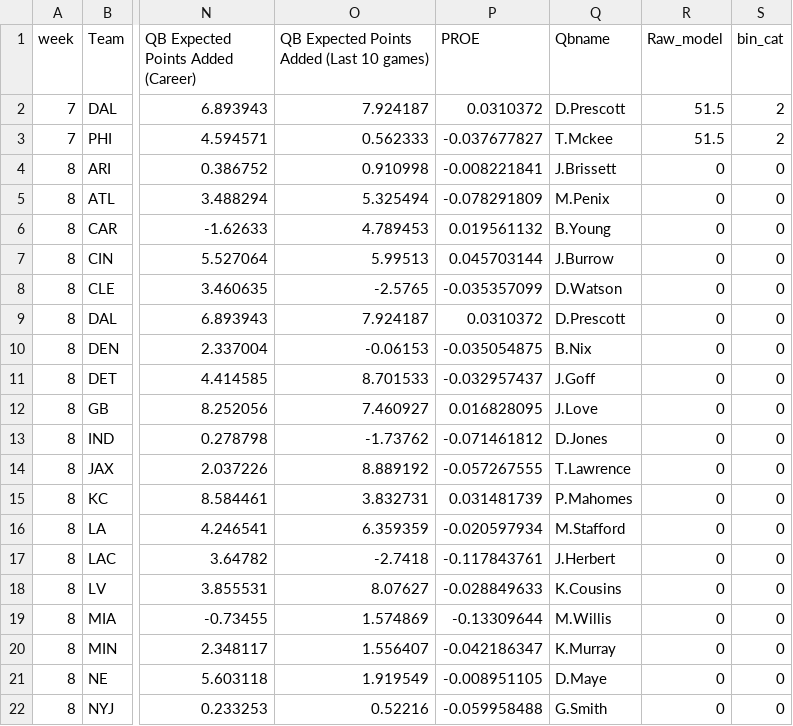
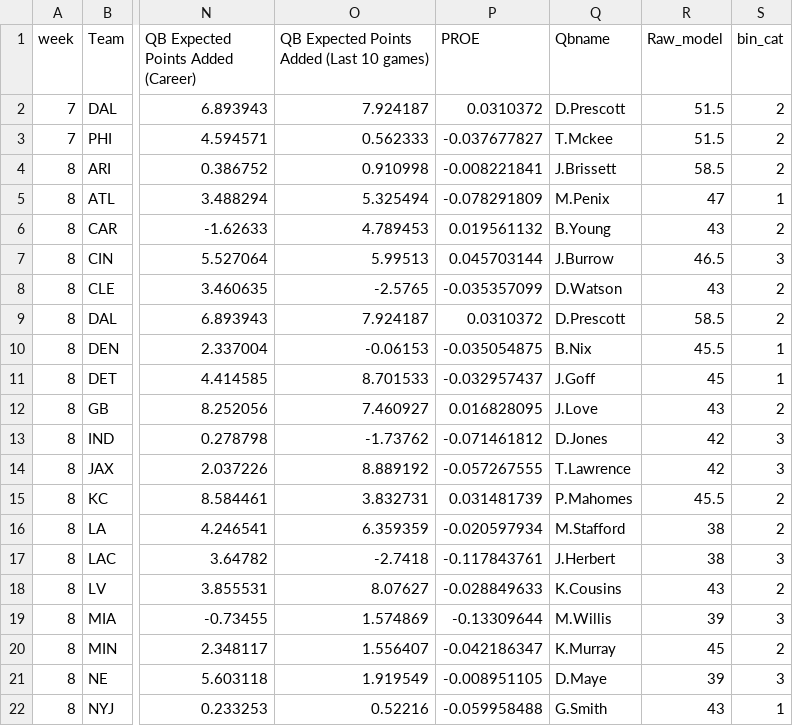
Before and after one commit to trashduty/trash-schedule, a CSV file: Week 1 model pred_updated.csv, drawn as a sheet; only a part is shown, gaps mark what is left out; the diff covers the shown part only; the diff names each change by its address in the sheet, - before the commit and + after, or states it on an @@ line.

Commit message:
Add files via upload

```diff
--- a/Week 1 model pred_updated.csv
+++ b/Week 1 model pred_updated.csv
-R4 (Raw_model): 0
+R4 (Raw_model): 58.5
-S4 (bin_cat): 0
+S4 (bin_cat): 2
-R5 (Raw_model): 0
+R5 (Raw_model): 47
-S5 (bin_cat): 0
+S5 (bin_cat): 1
-R6 (Raw_model): 0
+R6 (Raw_model): 43
-S6 (bin_cat): 0
+S6 (bin_cat): 2
-R7 (Raw_model): 0
+R7 (Raw_model): 46.5
-S7 (bin_cat): 0
+S7 (bin_cat): 3
-R8 (Raw_model): 0
+R8 (Raw_model): 43
-S8:S9 (bin_cat): 0
+S8:S9 (bin_cat): 2
-R9 (Raw_model): 0
+R9 (Raw_model): 58.5
-R10 (Raw_model): 0
+R10 (Raw_model): 45.5
-S10:S11 (bin_cat): 0
+S10:S11 (bin_cat): 1
-R11 (Raw_model): 0
+R11 (Raw_model): 45
-R12 (Raw_model): 0
+R12 (Raw_model): 43
-S12 (bin_cat): 0
+S12 (bin_cat): 2
-R13:R14 (Raw_model): 0
+R13:R14 (Raw_model): 42
-S13:S14 (bin_cat): 0
+S13:S14 (bin_cat): 3
-R15 (Raw_model): 0
+R15 (Raw_model): 45.5
-S15:S16 (bin_cat): 0
+S15:S16 (bin_cat): 2
-R16:R17 (Raw_model): 0
+R16:R17 (Raw_model): 38
-S17 (bin_cat): 0
+S17 (bin_cat): 3
-R18 (Raw_model): 0
+R18 (Raw_model): 43
-S18 (bin_cat): 0
+S18 (bin_cat): 2
-R19 (Raw_model): 0
+R19 (Raw_model): 39
-S19 (bin_cat): 0
+S19 (bin_cat): 3
-R20 (Raw_model): 0
+R20 (Raw_model): 45
-S20 (bin_cat): 0
+S20 (bin_cat): 2
-R21 (Raw_model): 0
+R21 (Raw_model): 39
-S21 (bin_cat): 0
+S21 (bin_cat): 3
-R22 (Raw_model): 0
+R22 (Raw_model): 43
-S22 (bin_cat): 0
+S22 (bin_cat): 1
```
Also changed, not shown: 4 added rows and 10 edited cells elsewhere in this file.
